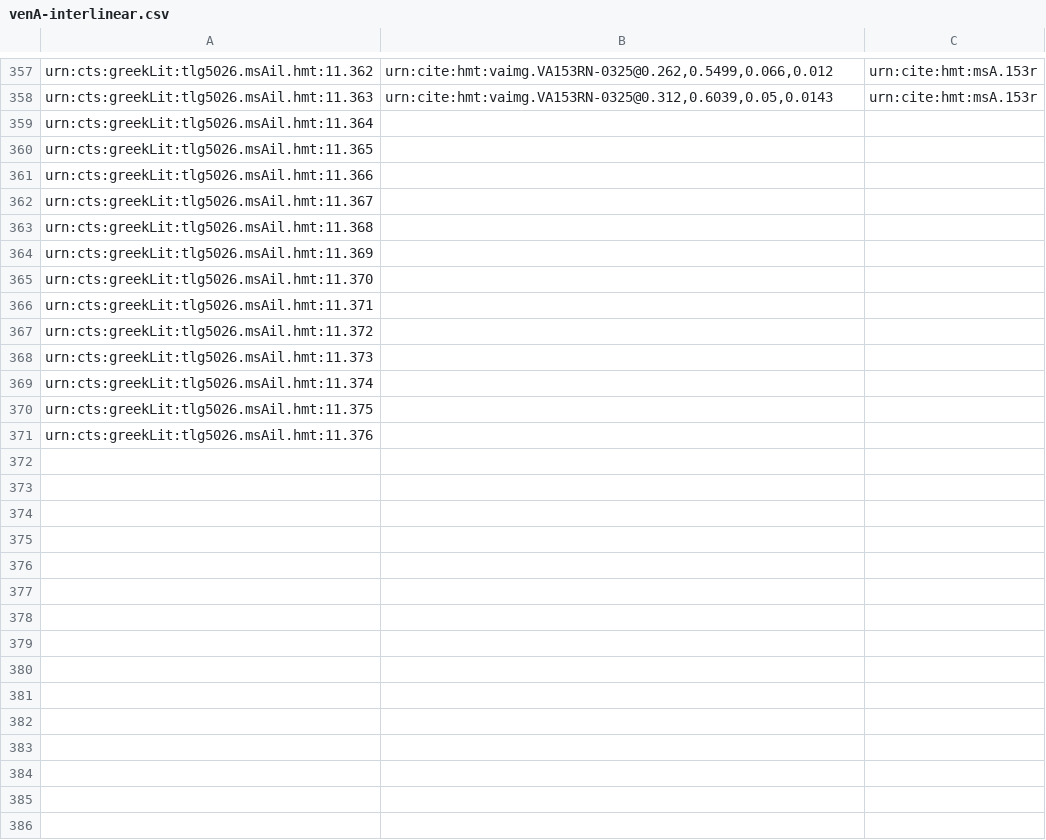
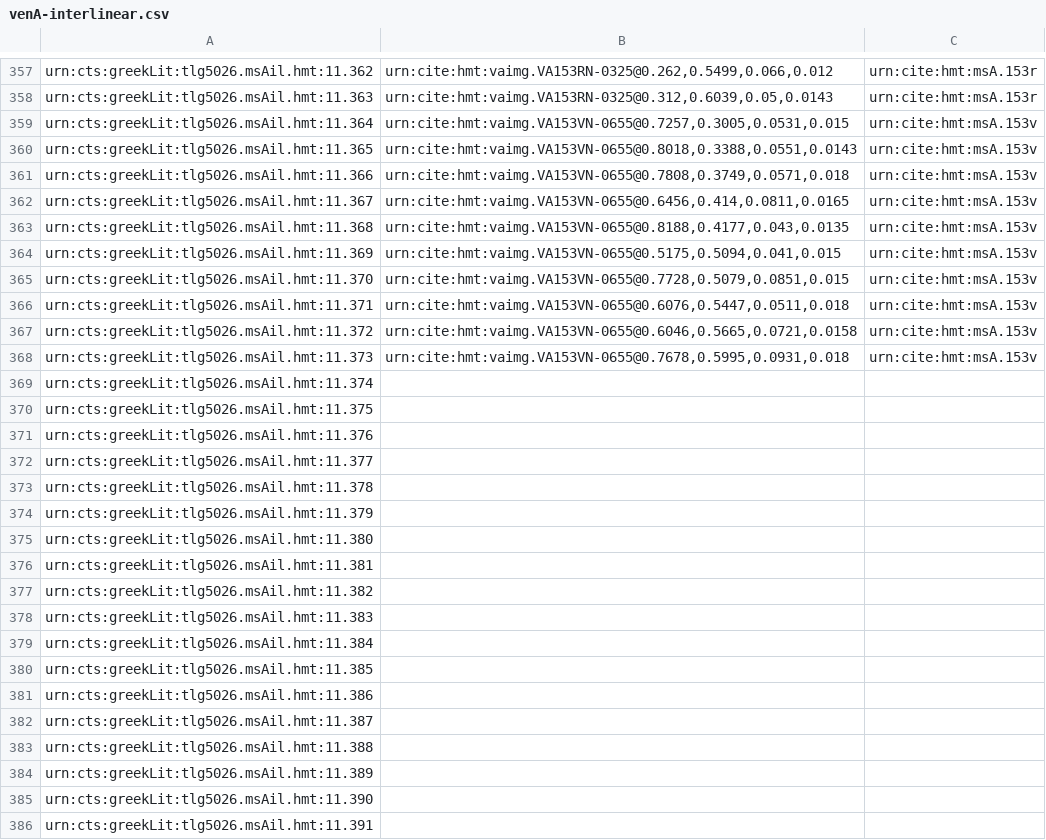
Before and after one commit to HCMID/closed-hmt-iliad11, a CSV file: collections/venA-interlinear.csv, drawn as a sheet; only a part is shown, gaps mark what is left out; the diff covers the shown part only.

Commit message:
Update venA-interlinear.csv

```diff
--- a/collections/venA-interlinear.csv
+++ b/collections/venA-interlinear.csv
@@ -358,12 +358,12 @@ urn:cts:greekLit:tlg5026.msAil.hmt:11.362,"urn:cite:hmt:vaimg.VA153RN-0325@0.262
 urn:cts:greekLit:tlg5026.msAil.hmt:11.363,"urn:cite:hmt:vaimg.VA153RN-0325@0.312,0.6039,0.05,0.0143",urn:cite:hmt:msA.153r
-urn:cts:greekLit:tlg5026.msAil.hmt:11.364,"",
-urn:cts:greekLit:tlg5026.msAil.hmt:11.365,"",
-urn:cts:greekLit:tlg5026.msAil.hmt:11.366,"",
-urn:cts:greekLit:tlg5026.msAil.hmt:11.367,"",
-urn:cts:greekLit:tlg5026.msAil.hmt:11.368,"",
-urn:cts:greekLit:tlg5026.msAil.hmt:11.369,"",
-urn:cts:greekLit:tlg5026.msAil.hmt:11.370,"",
-urn:cts:greekLit:tlg5026.msAil.hmt:11.371,"",
-urn:cts:greekLit:tlg5026.msAil.hmt:11.372,"",
-urn:cts:greekLit:tlg5026.msAil.hmt:11.373,"",
+urn:cts:greekLit:tlg5026.msAil.hmt:11.364,"urn:cite:hmt:vaimg.VA153VN-0655@0.7257,0.3005,0.0531,0.015",urn:cite:hmt:msA.153v
+urn:cts:greekLit:tlg5026.msAil.hmt:11.365,"urn:cite:hmt:vaimg.VA153VN-0655@0.8018,0.3388,0.0551,0.0143",urn:cite:hmt:msA.153v
+urn:cts:greekLit:tlg5026.msAil.hmt:11.366,"urn:cite:hmt:vaimg.VA153VN-0655@0.7808,0.3749,0.0571,0.018",urn:cite:hmt:msA.153v
+urn:cts:greekLit:tlg5026.msAil.hmt:11.367,"urn:cite:hmt:vaimg.VA153VN-0655@0.6456,0.414,0.0811,0.0165",urn:cite:hmt:msA.153v
+urn:cts:greekLit:tlg5026.msAil.hmt:11.368,"urn:cite:hmt:vaimg.VA153VN-0655@0.8188,0.4177,0.043,0.0135",urn:cite:hmt:msA.153v
+urn:cts:greekLit:tlg5026.msAil.hmt:11.369,"urn:cite:hmt:vaimg.VA153VN-0655@0.5175,0.5094,0.041,0.015",urn:cite:hmt:msA.153v
+urn:cts:greekLit:tlg5026.msAil.hmt:11.370,"urn:cite:hmt:vaimg.VA153VN-0655@0.7728,0.5079,0.0851,0.015",urn:cite:hmt:msA.153v
+urn:cts:greekLit:tlg5026.msAil.hmt:11.371,"urn:cite:hmt:vaimg.VA153VN-0655@0.6076,0.5447,0.0511,0.018",urn:cite:hmt:msA.153v
+urn:cts:greekLit:tlg5026.msAil.hmt:11.372,"urn:cite:hmt:vaimg.VA153VN-0655@0.6046,0.5665,0.0721,0.0158",urn:cite:hmt:msA.153v
+urn:cts:greekLit:tlg5026.msAil.hmt:11.373,"urn:cite:hmt:vaimg.VA153VN-0655@0.7678,0.5995,0.0931,0.018",urn:cite:hmt:msA.153v
 urn:cts:greekLit:tlg5026.msAil.hmt:11.374,"",
@@ -371 +371,16 @@ urn:cts:greekLit:tlg5026.msAil.hmt:11.375,"",
 urn:cts:greekLit:tlg5026.msAil.hmt:11.376,"",
+urn:cts:greekLit:tlg5026.msAil.hmt:11.377,"",
+urn:cts:greekLit:tlg5026.msAil.hmt:11.378,"",
+urn:cts:greekLit:tlg5026.msAil.hmt:11.379,"",
+urn:cts:greekLit:tlg5026.msAil.hmt:11.380,"",
+urn:cts:greekLit:tlg5026.msAil.hmt:11.381,"",
+urn:cts:greekLit:tlg5026.msAil.hmt:11.382,"",
+urn:cts:greekLit:tlg5026.msAil.hmt:11.383,"",
+urn:cts:greekLit:tlg5026.msAil.hmt:11.384,"",
+urn:cts:greekLit:tlg5026.msAil.hmt:11.385,"",
+urn:cts:greekLit:tlg5026.msAil.hmt:11.386,"",
+urn:cts:greekLit:tlg5026.msAil.hmt:11.387,"",
+urn:cts:greekLit:tlg5026.msAil.hmt:11.388,"",
+urn:cts:greekLit:tlg5026.msAil.hmt:11.389,"",
+urn:cts:greekLit:tlg5026.msAil.hmt:11.390,"",
+urn:cts:greekLit:tlg5026.msAil.hmt:11.391,"",
```
Also changed, not shown: 19 added rows elsewhere in this file.
